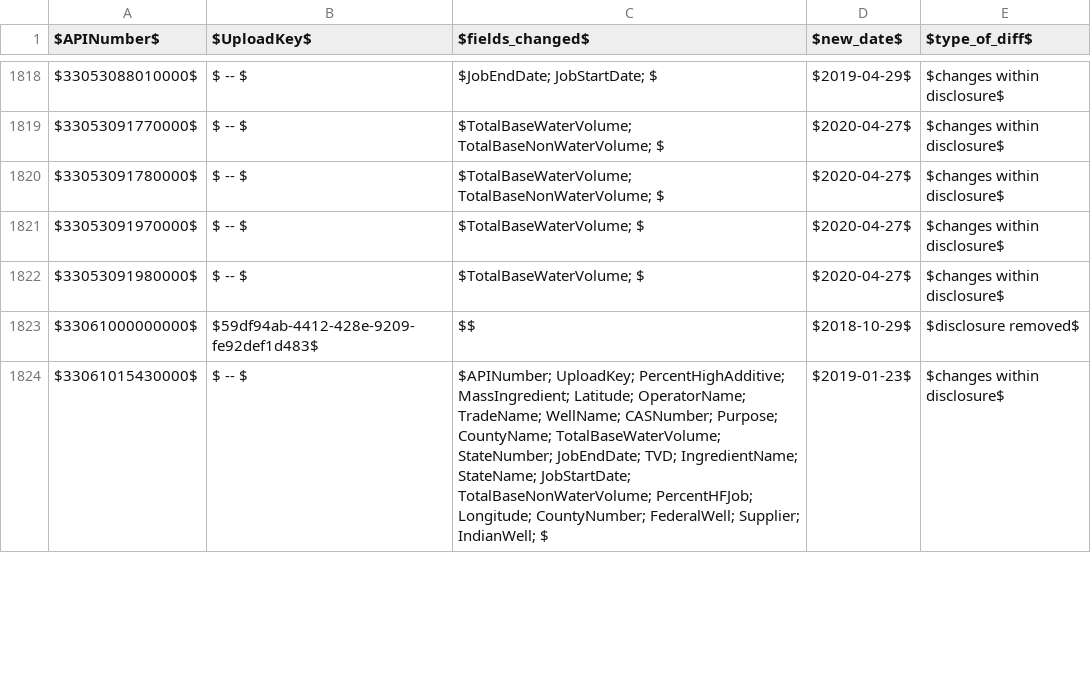
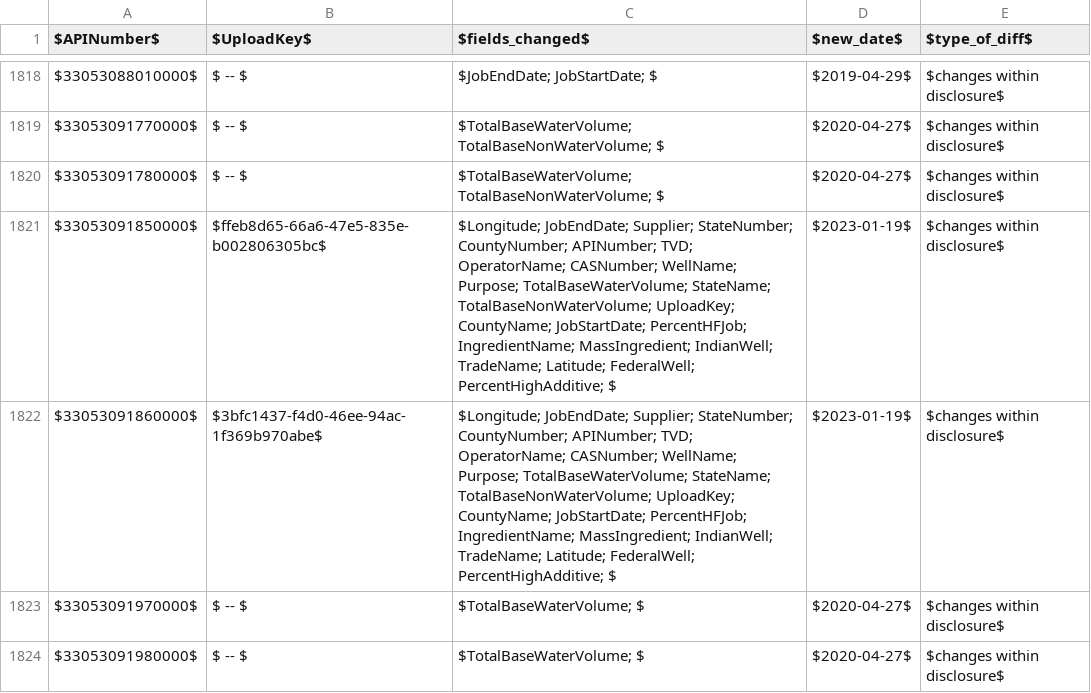
Before and after one commit to gwallison/openFF-curation, a CSV file: tripwire_summary.csv, drawn as a sheet; only a part is shown, gaps mark what is left out; the shorter side is filled out with more unchanged rows; the diff covers the shown part only; the diff names each change by its address in the sheet, - before the commit and + after, or states it on an @@ line.

```diff
--- a/tripwire_summary.csv
+++ b/tripwire_summary.csv
+row 1821: $33053091850000$ | $ffeb8d65-66a6-47e5-835e-b002806305bc$ | $Longitude; JobEndDate; Supplier; StateNumber; CountyNumber; APINumber; TVD; OperatorName; CASNumber; WellName; Purpose; TotalBaseWaterVolume; StateName; TotalBaseNonWaterVolume; UploadKey; CountyName; JobStartDate; PercentHFJob; IngredientName; MassIngredient; IndianWell; TradeName; Latitude; FederalWell; PercentHighAdditive; $ | $2023-01-19$ | $changes within disclosure$
+row 1822: $33053091860000$ | $3bfc1437-f4d0-46ee-94ac-1f369b970abe$ | $Longitude; JobEndDate; Supplier; StateNumber; CountyNumber; APINumber; TVD; OperatorName; CASNumber; WellName; Purpose; TotalBaseWaterVolume; StateName; TotalBaseNonWaterVolume; UploadKey; CountyName; JobStartDate; PercentHFJob; IngredientName; MassIngredient; IndianWell; TradeName; Latitude; FederalWell; PercentHighAdditive; $ | $2023-01-19$ | $changes within disclosure$
```
Also changed, not shown: 16 added rows elsewhere in this file, CAS_curated.csv, company_xlate.csv, 1 other file.
